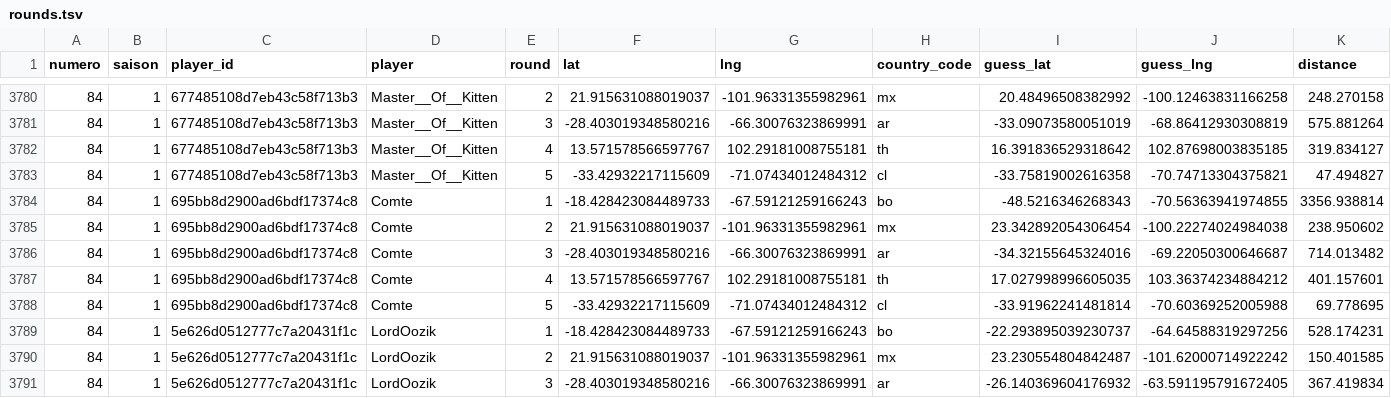
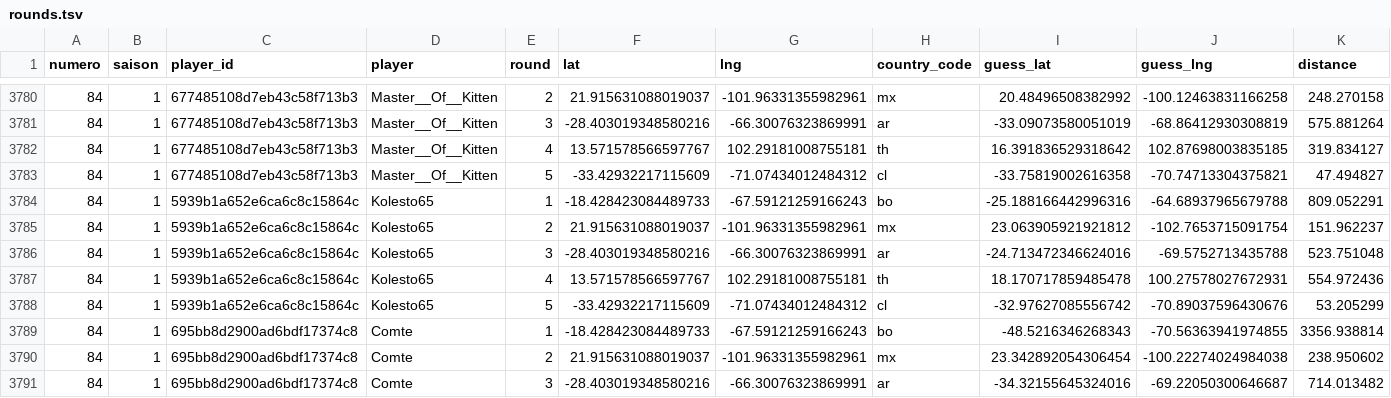
Before and after one commit to ComteUnderscoreL/geostats, a TSV file: data/rounds.tsv, drawn as a sheet; only a part is shown, gaps mark what is left out; the shorter side is filled out with more unchanged rows; the diff names each change by its address in the sheet, - before the commit and + after, or states it on an @@ line.

```diff
--- a/data/rounds.tsv
+++ b/data/rounds.tsv
+row 3784: 84 | 1 | 5939b1a652e6ca6c8c15864c | Kolesto65 | 1 | -18.428423084489733 | -67.59121259166243 | bo | -25.188166442996316 | -64.68937965679788 | 809.052291
+row 3785: 84 | 1 | 5939b1a652e6ca6c8c15864c | Kolesto65 | 2 | 21.915631088019037 | -101.96331355982961 | mx | 23.063905921921812 | -102.7653715091754 | 151.962237
+row 3786: 84 | 1 | 5939b1a652e6ca6c8c15864c | Kolesto65 | 3 | -28.403019348580216 | -66.30076323869991 | ar | -24.713472346624016 | -69.5752713435788 | 523.751048
+row 3787: 84 | 1 | 5939b1a652e6ca6c8c15864c | Kolesto65 | 4 | 13.571578566597767 | 102.29181008755181 | th | 18.170717859485478 | 100.27578027672931 | 554.972436
+row 3788: 84 | 1 | 5939b1a652e6ca6c8c15864c | Kolesto65 | 5 | -33.42932217115609 | -71.07434012484312 | cl | -32.97627085556742 | -70.89037596430676 | 53.205299
```
Also changed, not shown: data/totals.tsv.
